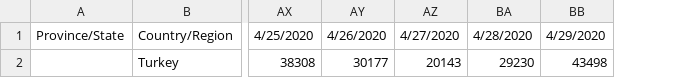
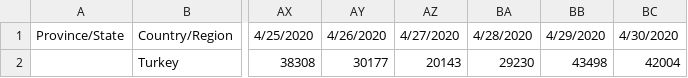
Before and after one commit to gkhan496/Covid19-in-Turkey, a CSV file: test_numbers.csv, drawn as a sheet; only a part is shown, gaps mark what is left out; the diff names each change by its address in the sheet, - before the commit and + after, or states it on an @@ line.

```diff
--- a/test_numbers.csv
+++ b/test_numbers.csv
+column BC, rows 1-2: 4/30/2020 | 42004
```
Also changed, not shown: covid_19_data_tr.csv, time_series_covid_19_confirmed_tr.csv, 5 other files.
